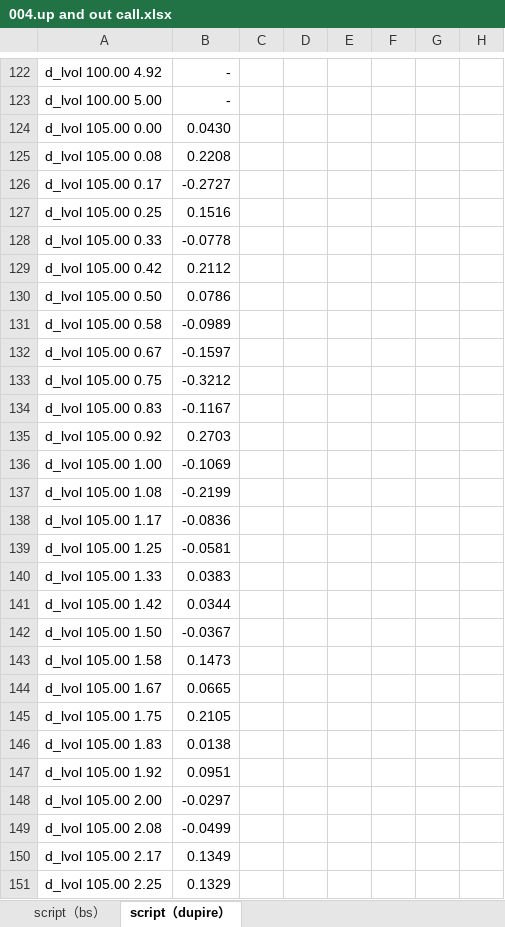
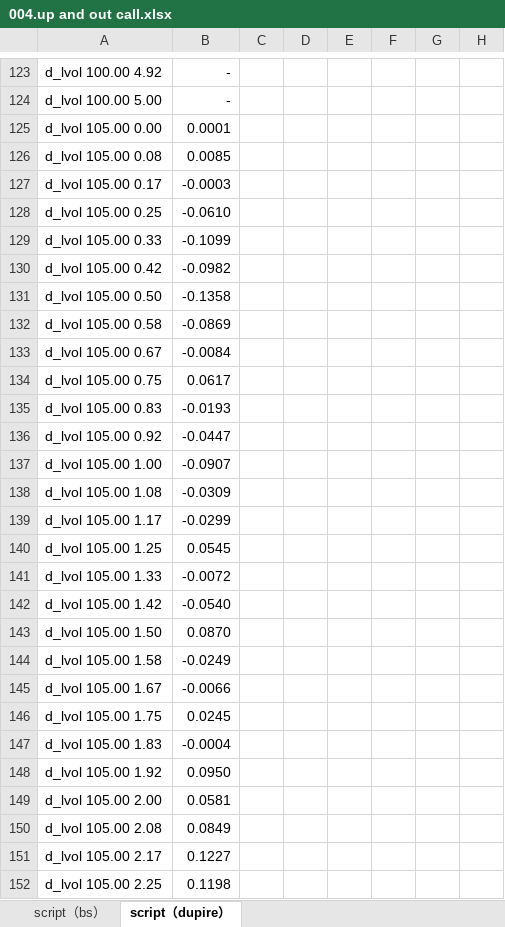
Before and after one commit to wegamekinglc/Derivatives-Algorithms-Lib, an Excel workbook: miscs/excel/004.up and out call.xlsx, sheet script（dupire）, drawn as a sheet; only a part is shown, gaps mark what is left out; values as stored, in another font and other column widths than the file's, no borders; addresses are those after the commit; the diff covers the shown part only; the diff names each change by its address in the sheet, - before the commit and + after, or states it on an @@ line.

```diff
--- a/miscs/excel/004.up and out call.xlsx (sheet script（dupire）)
+++ b/miscs/excel/004.up and out call.xlsx (sheet script（dupire）)
-B125: 0.0430
+B125: 0.0001
-B126: 0.2208
+B126: 0.0085
-B127: -0.2727
+B127: -0.0003
-B128: 0.1516
+B128: -0.0610
-B129: -0.0778
+B129: -0.1099
-B130: 0.2112
+B130: -0.0982
-B131: 0.0786
+B131: -0.1358
-B132: -0.0989
+B132: -0.0869
-B133: -0.1597
+B133: -0.0084
-B134: -0.3212
+B134: 0.0617
-B135: -0.1167
+B135: -0.0193
-B136: 0.2703
+B136: -0.0447
-B137: -0.1069
+B137: -0.0907
-B138: -0.2199
+B138: -0.0309
-B139: -0.0836
+B139: -0.0299
-B140: -0.0581
+B140: 0.0545
-B141: 0.0383
+B141: -0.0072
-B142: 0.0344
+B142: -0.0540
-B143: -0.0367
+B143: 0.0870
-B144: 0.1473
+B144: -0.0249
-B145: 0.0665
+B145: -0.0066
-B146: 0.2105
+B146: 0.0245
-B147: 0.0138
+B147: -0.0004
-B148: 0.0951
+B148: 0.0950
-B149: -0.0297
+B149: 0.0581
-B150: -0.0499
+B150: 0.0849
-B151: 0.1349
+B151: 0.1227
-B152: 0.1329
+B152: 0.1198
```
Also changed, not shown: 1 added row, 1 removed row and 609 edited cells elsewhere in this sheet, sheet script（bs）, formulas that keep their value, miscs/excel/001.interpolation.xlsx, miscs/excel/003.european.xlsx, 3 other files.
